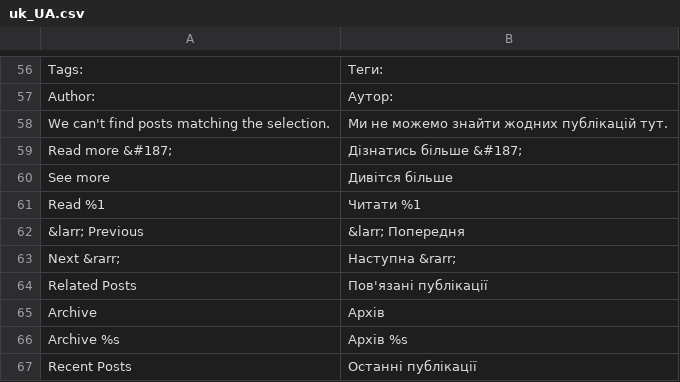
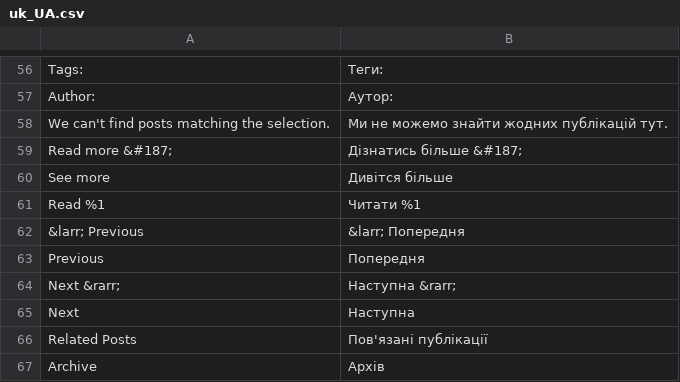
Before and after one commit to magefan/module-blog, a CSV file: i18n/uk_UA.csv, drawn as a sheet; only a part is shown, gaps mark what is left out; the shorter side is filled out with more unchanged rows; the diff names each change by its address in the sheet, - before the commit and + after, or states it on an @@ line.

```diff
--- a/i18n/uk_UA.csv
+++ b/i18n/uk_UA.csv
+row 63: Previous | Попередня
+row 65: Next | Наступна
```
Also changed, not shown: i18n/el_GR.csv, i18n/fr_FR.csv, 15 other files.
